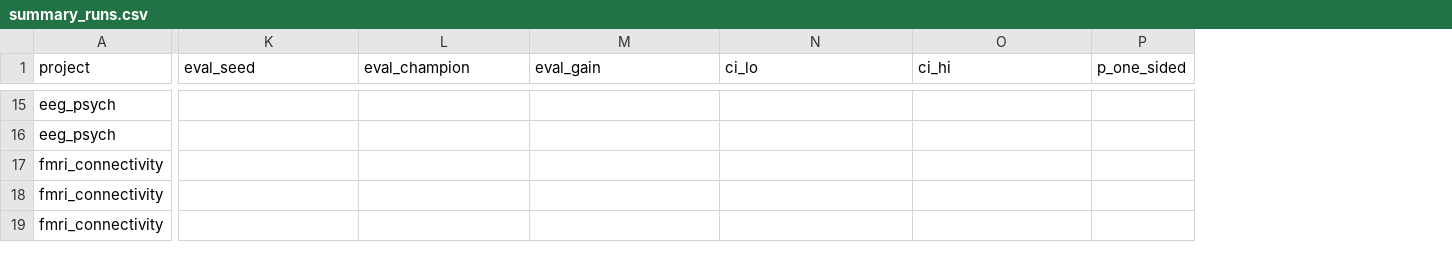
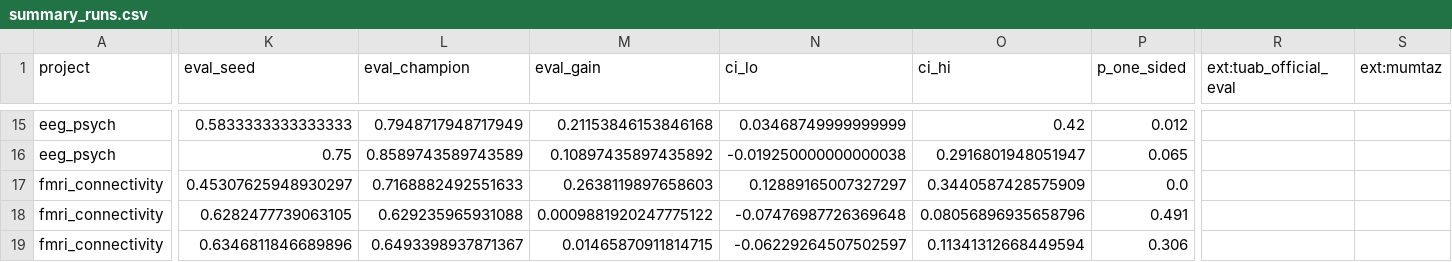
Before and after one commit to radnyees/justautoeverything, a CSV file: results/summary_runs.csv, drawn as a sheet; only a part is shown, gaps mark what is left out; the diff covers the shown part only; the diff names each change by its address in the sheet, - before the commit and + after, or states it on an @@ line.

```diff
--- a/results/summary_runs.csv
+++ b/results/summary_runs.csv
+column R (ext:tuab_official_eval), empty
+column S (ext:mumtaz), empty
-K15 (eval_seed): (empty)
+K15 (eval_seed): 0.5833333333333333
-L15 (eval_champion): (empty)
+L15 (eval_champion): 0.7948717948717949
-M15 (eval_gain): (empty)
+M15 (eval_gain): 0.21153846153846168
-N15 (ci_lo): (empty)
+N15 (ci_lo): 0.03468749999999999
-O15 (ci_hi): (empty)
+O15 (ci_hi): 0.42
-P15 (p_one_sided): (empty)
+P15 (p_one_sided): 0.012
-K16 (eval_seed): (empty)
+K16 (eval_seed): 0.75
-L16 (eval_champion): (empty)
+L16 (eval_champion): 0.8589743589743589
-M16 (eval_gain): (empty)
+M16 (eval_gain): 0.10897435897435892
-N16 (ci_lo): (empty)
+N16 (ci_lo): -0.019250000000000038
-O16 (ci_hi): (empty)
+O16 (ci_hi): 0.2916801948051947
-P16 (p_one_sided): (empty)
+P16 (p_one_sided): 0.065
-K17 (eval_seed): (empty)
+K17 (eval_seed): 0.45307625948930297
-L17 (eval_champion): (empty)
+L17 (eval_champion): 0.7168882492551633
-M17 (eval_gain): (empty)
+M17 (eval_gain): 0.2638119897658603
-N17 (ci_lo): (empty)
+N17 (ci_lo): 0.12889165007327297
-O17 (ci_hi): (empty)
+O17 (ci_hi): 0.3440587428575909
-P17 (p_one_sided): (empty)
+P17 (p_one_sided): 0.0
-K18 (eval_seed): (empty)
+K18 (eval_seed): 0.6282477739063105
-L18 (eval_champion): (empty)
+L18 (eval_champion): 0.629235965931088
-M18 (eval_gain): (empty)
+M18 (eval_gain): 0.0009881920247775122
-N18 (ci_lo): (empty)
+N18 (ci_lo): -0.07476987726369648
-O18 (ci_hi): (empty)
+O18 (ci_hi): 0.08056896935658796
-P18 (p_one_sided): (empty)
+P18 (p_one_sided): 0.491
-K19 (eval_seed): (empty)
+K19 (eval_seed): 0.6346811846689896
-L19 (eval_champion): (empty)
+L19 (eval_champion): 0.6493398937871367
-M19 (eval_gain): (empty)
+M19 (eval_gain): 0.01465870911814715
-N19 (ci_lo): (empty)
+N19 (ci_lo): -0.06229264507502597
-O19 (ci_hi): (empty)
+O19 (ci_hi): 0.11341312668449594
-P19 (p_one_sided): (empty)
+P19 (p_one_sided): 0.306
```
Also changed, not shown: 2 added columns and 132 edited cells elsewhere in this file, results/summary_tasks.csv, 46 other files.
